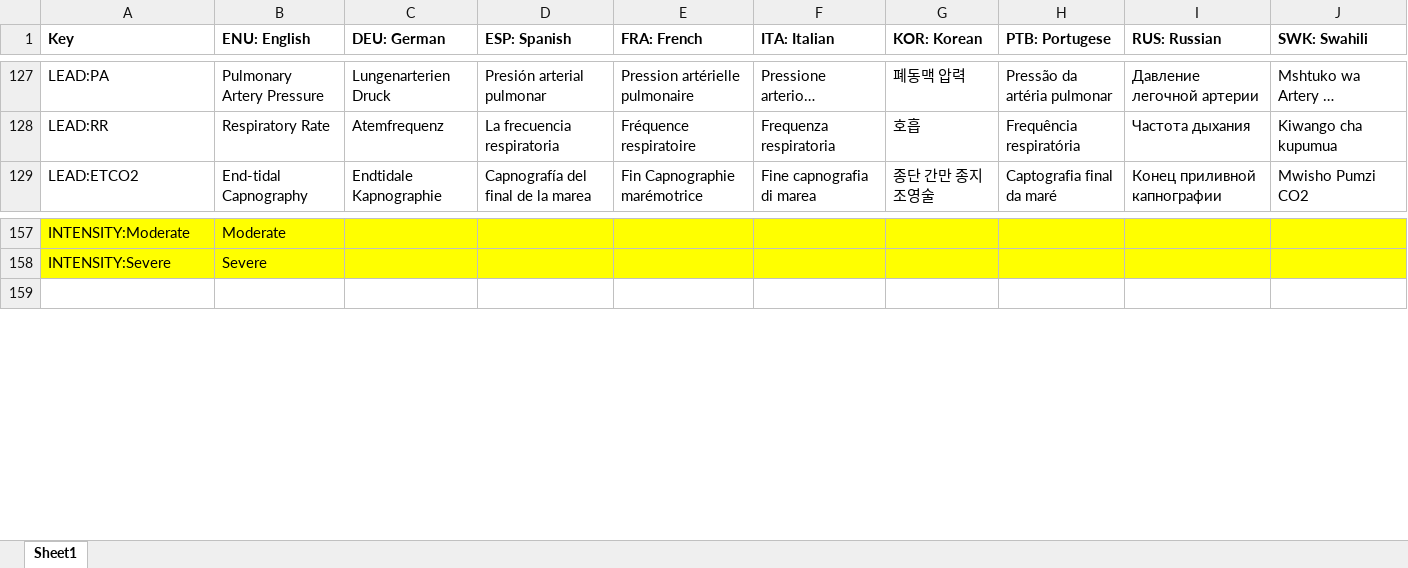
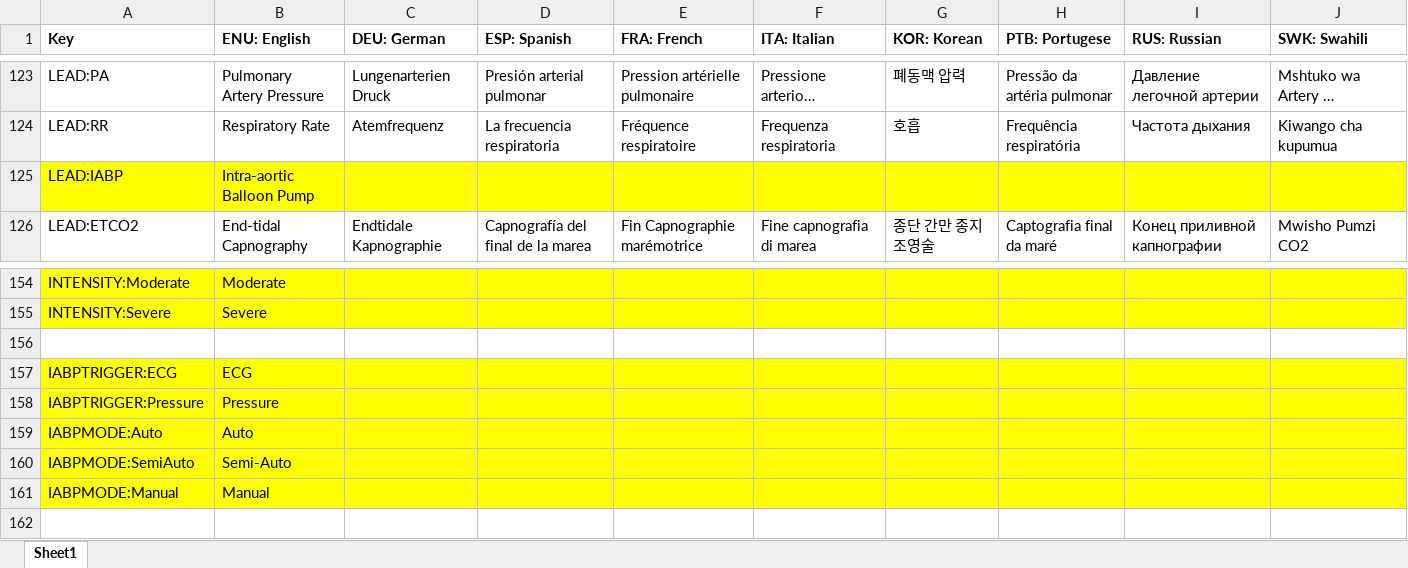
Before and after one commit to tanjera/infirmary-integrated, an Excel workbook: II_Core/Localization Strings.xlsx, sheet Sheet1, drawn as a sheet; only a part is shown, gaps mark what is left out; long unchanged cells end in …; values as stored, in another font and other column widths than the file's, no borders; the diff covers the shown part only; the diff names each change by its address in the sheet, - before the commit and + after, or states it on an @@ line.

Commit message:
V 0.9.02 - DeviceIABP: Created device and control skeletons (IABPTracing, IABPNumerics) 	- Created IABP device parameters in Patient.cs (placement necessary for trigger propagation)

```diff
--- a/II_Core/Localization Strings.xlsx (sheet Sheet1)
+++ b/II_Core/Localization Strings.xlsx (sheet Sheet1)
+row 125: LEAD:IABP | Intra-aortic Balloon Pump
+row 156: (empty)
+row 157: IABPTRIGGER:ECG | ECG
+row 158: IABPTRIGGER:Pressure | Pressure
+row 159: IABPMODE:Auto | Auto
+row 160: IABPMODE:SemiAuto | Semi-Auto
+row 161: IABPMODE:Manual | Manual
```
Also changed, not shown: 10 added rows, 14 removed rows, 1 moved row and 6 edited cells elsewhere in this sheet, 16 other files.
